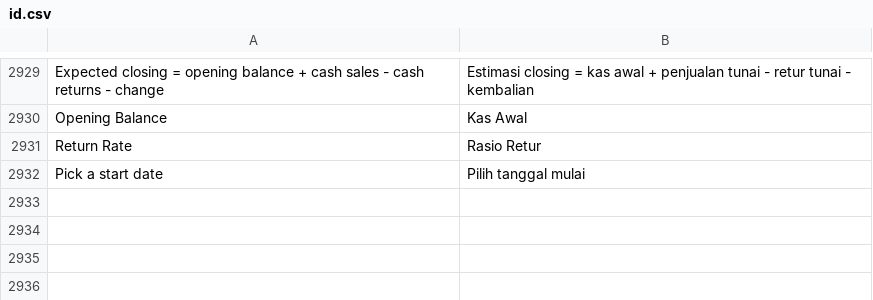
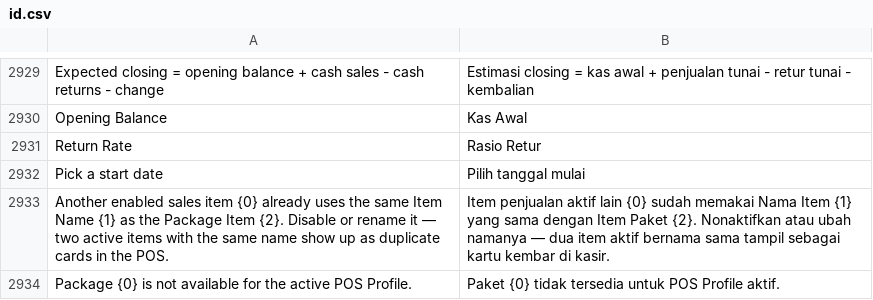
Before and after one commit to Muhayustrid/POSNext, a CSV file: pos_next/translations/id.csv, drawn as a sheet; only a part is shown, gaps mark what is left out; the diff names each change by its address in the sheet, - before the commit and + after, or states it on an @@ line.

Commit message:
fix(pos): POS Package parent tampil dobel di kasir — flag is_package_parent + filter parent non-eligible + validasi nama kembar
Akar: kartu polos = record Item lain dengan item_name sama (badge/dialog
match item_code, konsisten semua view; get_items tak bisa duplikat kode).
Parent paket juga tak pernah disembunyikan bila paketnya tak eligible di
profil aktif → bisa terjual sebagai parent kosong.

- items.py: helper _package_parent_codes → flag is_package_parent di
  get_items, get_items_bulk, search_by_barcode (pola is_bundle)
- pos_package.py: save ditolak bila item sales aktif lain ber-item_name
  sama dengan parent (pesan menyebut kode bentrok)
- itemSearch.js: filteredItems menyembunyikan parent tanpa paket eligible;
  filterKey + marker packages (invalidasi cache); appendAllItems dedupe
  by item_code (ranjau paginasi)
- POSSale.vue: guard klik/scan parent non-eligible → toast, tak masuk keranjang

Gate: test_packages 32/32, vitest 639/639, build OK, biome paritas HEAD.
E2E browser situs uji LULUS tanpa error: katalog 1 kartu ber-badge Package
(parent non-eligible & twin disabled tersembunyi, jalur search juga),
keranjang campuran 40.000, ACC-PSINV-2026-00018 Paid (parent 25.000 role
Package + komponen rate 0 role Package Item), 0 traceback di log serve.

Catatan deploy: tanpa migrate; butuh build SPA + clear-cache. Item kembar
 Lama di data produksi tetap perlu di-disable manual (validasi baru akan
menunjuk itemnya saat paket di-save ulang).

```diff
--- a/pos_next/translations/id.csv
+++ b/pos_next/translations/id.csv
+row 2933: Another enabled sales item {0} already uses the same Item Name {1} as the Package Item {2}. Disable or rename it — two active items with the same name show up as duplicate cards in the POS. | Item penjualan aktif lain {0} sudah memakai Nama Item {1} yang sama dengan Item Paket {2}. Nonaktifkan atau ubah namanya — dua item aktif bernama sama tampil sebagai kartu kembar di kasir.
+row 2934: Package {0} is not available for the active POS Profile. | Paket {0} tidak tersedia untuk POS Profile aktif.
```
Also changed, not shown: 6 other files.
